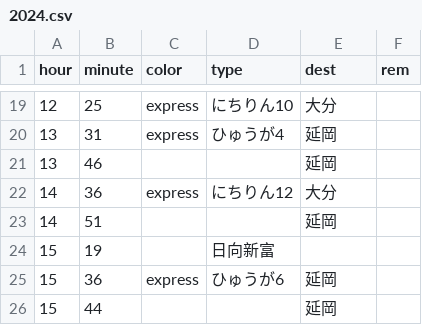
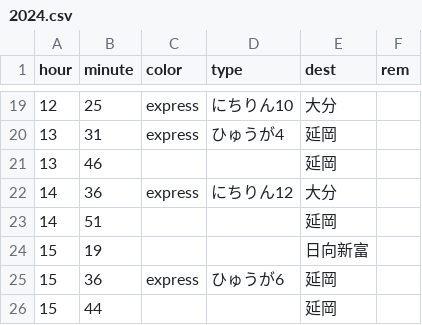
Before and after one commit to appin-ac/timetable, a CSV file: data/miyazaki_a/2024.csv, drawn as a sheet; only a part is shown, gaps mark what is left out.

```diff
--- a/data/miyazaki_a/2024.csv
+++ b/data/miyazaki_a/2024.csv
@@ -23,3 +23,3 @@
 14,51,,,延岡,
-15,19,,日向新富,
+15,19,,,日向新富,
 15,36,express,ひゅうが6,延岡,
```
Also changed, not shown: data/miyazaki_a/2022.csv, 4 other files.
